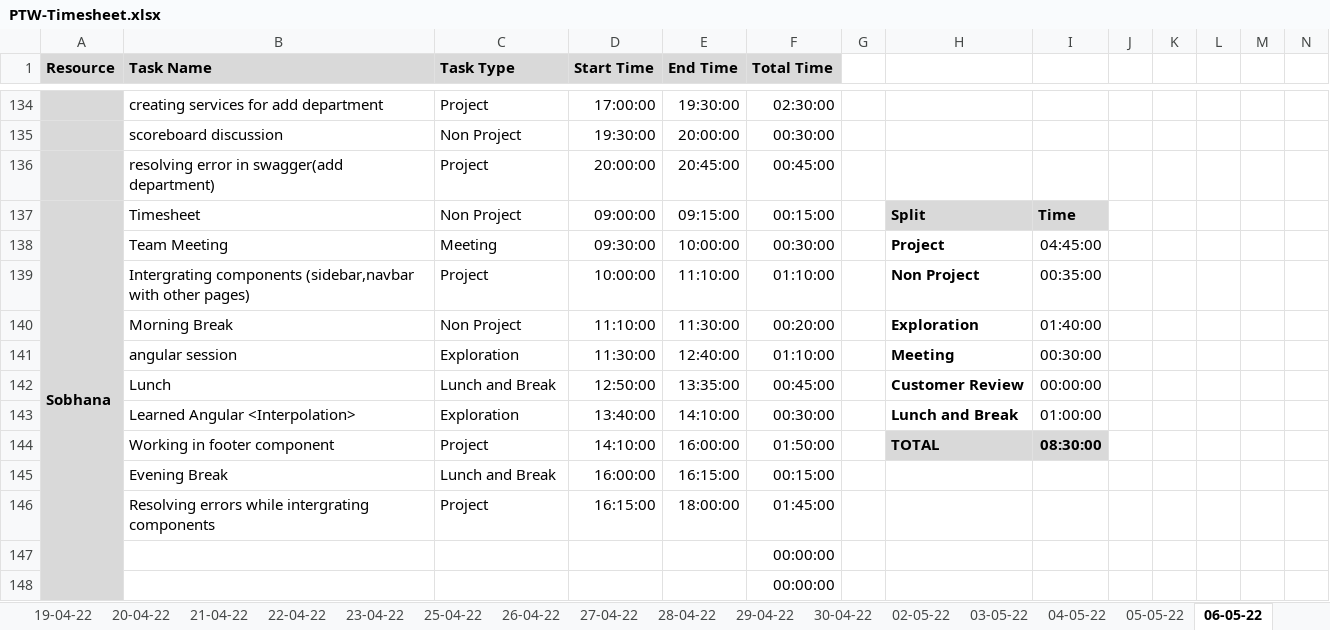
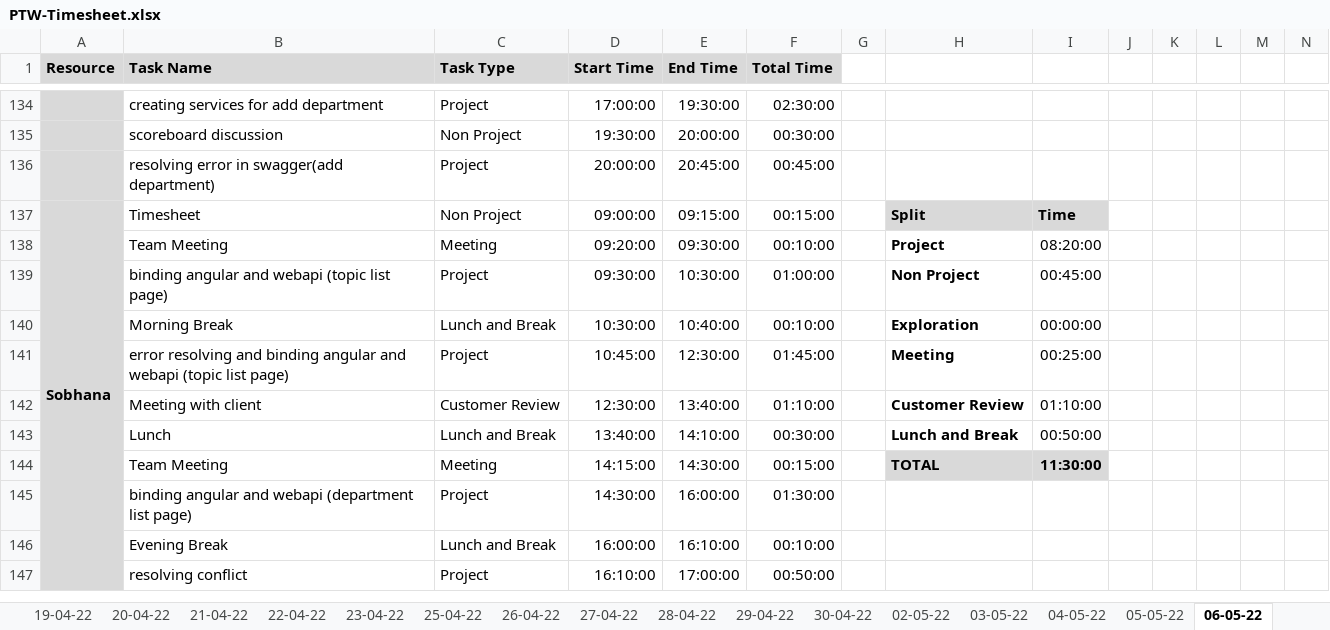
Before and after one commit to TEAM-EUPHORIA/TEAM-EUPHORIA-TMS, an Excel workbook: Process/Timesheet/PTW-Timesheet.xlsx, sheet 06-05-22, drawn as a sheet; only a part is shown, gaps mark what is left out; values as stored, in another font and other column widths than the file's, no borders; conditional formats not drawn; removed rows and columns are numbered as before the commit, all else as after; rows hold the shown columns only; the diff covers the shown part only; the diff names each change by its address in the sheet, - before the commit and + after, or states it on an @@ line.

Commit message:
Timesheet updated by Kavin

```diff
--- a/Process/Timesheet/PTW-Timesheet.xlsx (sheet 06-05-22)
+++ b/Process/Timesheet/PTW-Timesheet.xlsx (sheet 06-05-22)
-D138 (Start Time): 09:30:00
+D138 (Start Time): 09:20:00
-E138 (End Time): 10:00:00
+E138 (End Time): 09:30:00
-F138 (Total Time): 00:30:00
+F138 (Total Time): 00:10:00
-I138: 04:45:00
+I138: 08:20:00
-B139 (Task Name): Intergrating components (sidebar,navbar with other pages)
+B139 (Task Name): binding angular and webapi (topic list page)
-D139 (Start Time): 10:00:00
+D139 (Start Time): 09:30:00
-E139 (End Time): 11:10:00
+E139 (End Time): 10:30:00
-F139 (Total Time): 01:10:00
+F139 (Total Time): 01:00:00
-I139: 00:35:00
+I139: 00:45:00
-C140 (Task Type): Non Project
+C140 (Task Type): Lunch and Break
-D140 (Start Time): 11:10:00
+D140 (Start Time): 10:30:00
-E140 (End Time): 11:30:00
+E140 (End Time): 10:40:00
-F140 (Total Time): 00:20:00
+F140 (Total Time): 00:10:00
-I140: 01:40:00
+I140: 00:00:00
-row 141:  | angular session | Exploration | 11:30:00 | 12:40:00 | 01:10:00 |  | Meeting | 00:30:00
-row 142:  | Lunch | Lunch and Break | 12:50:00 | 13:35:00 | 00:45:00 |  | Customer Review | 00:00:00
+row 141:  | error resolving and binding angular and webapi (topic list page) | Project | 10:45:00 | 12:30:00 | 01:45:00 |  | Meeting | 00:25:00
+row 142:  | Meeting with client | Customer Review | 12:30:00 | 13:40:00 | 01:10:00 |  | Customer Review | 01:10:00
-B143 (Task Name): Learned Angular <Interpolation>
+B143 (Task Name): Lunch
-C143 (Task Type): Exploration
+C143 (Task Type): Lunch and Break
-I143: 01:00:00
+I143: 00:50:00
-row 144:  | Working in footer component | Project | 14:10:00 | 16:00:00 | 01:50:00 |  | TOTAL | 08:30:00
+row 144:  | Team Meeting | Meeting | 14:15:00 | 14:30:00 | 00:15:00 |  | TOTAL | 11:30:00
+row 145:  | binding angular and webapi (department list page) | Project | 14:30:00 | 16:00:00 | 01:30:00
-E146 (End Time): 16:15:00
+E146 (End Time): 16:10:00
-F146 (Total Time): 00:15:00
+F146 (Total Time): 00:10:00
-B147 (Task Name): Resolving errors while intergrating components
+B147 (Task Name): resolving conflict
-D147 (Start Time): 16:15:00
+D147 (Start Time): 16:10:00
-E147 (End Time): 18:00:00
+E147 (End Time): 17:00:00
-F147 (Total Time): 01:45:00
+F147 (Total Time): 00:50:00
-row 147:  |  |  |  |  | 00:00:00
-row 148:  |  |  |  |  | 00:00:00
```
Also changed, not shown: 3 added rows and 2 removed rows elsewhere in this sheet.
